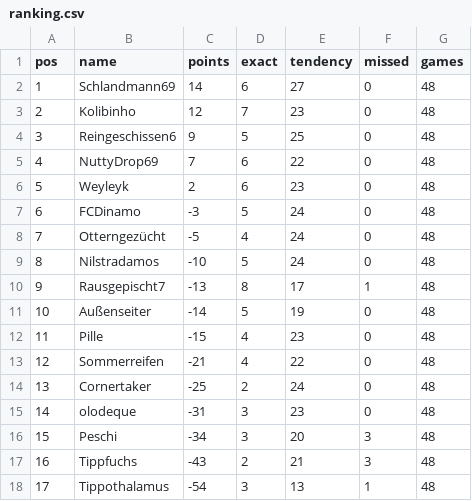
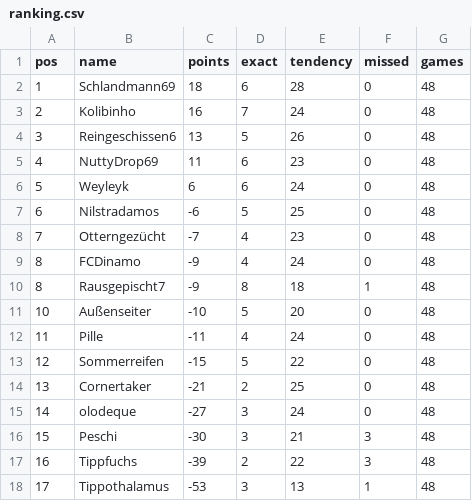
Before and after one commit to senickel/mexiko26-wertung, a CSV file: ranking.csv, drawn as a sheet.

Commit message:
update ranking

```diff
--- a/ranking.csv
+++ b/ranking.csv
@@ -1,18 +1,18 @@
 pos,name,points,exact,tendency,missed,games
-1,Schlandmann69,14,6,27,0,48
-2,Kolibinho,12,7,23,0,48
-3,Reingeschissen6,9,5,25,0,48
-4,NuttyDrop69,7,6,22,0,48
-5,Weyleyk,2,6,23,0,48
-6,FCDinamo,-3,5,24,0,48
-7,Otterngezücht,-5,4,24,0,48
-8,Nilstradamos,-10,5,24,0,48
-9,Rausgepischt7,-13,8,17,1,48
-10,Außenseiter,-14,5,19,0,48
-11,Pille,-15,4,23,0,48
-12,Sommerreifen,-21,4,22,0,48
-13,Cornertaker,-25,2,24,0,48
-14,olodeque,-31,3,23,0,48
-15,Peschi,-34,3,20,3,48
-16,Tippfuchs,-43,2,21,3,48
-17,Tippothalamus,-54,3,13,1,48
+1,Schlandmann69,18,6,28,0,48
+2,Kolibinho,16,7,24,0,48
+3,Reingeschissen6,13,5,26,0,48
+4,NuttyDrop69,11,6,23,0,48
+5,Weyleyk,6,6,24,0,48
+6,Nilstradamos,-6,5,25,0,48
+7,Otterngezücht,-7,4,23,0,48
+8,FCDinamo,-9,4,24,0,48
+8,Rausgepischt7,-9,8,18,1,48
+10,Außenseiter,-10,5,20,0,48
+11,Pille,-11,4,24,0,48
+12,Sommerreifen,-15,5,22,0,48
+13,Cornertaker,-21,2,25,0,48
+14,olodeque,-27,3,24,0,48
+15,Peschi,-30,3,21,3,48
+16,Tippfuchs,-39,2,22,3,48
+17,Tippothalamus,-53,3,13,1,48
```
Also changed, not shown: 18 other files.
